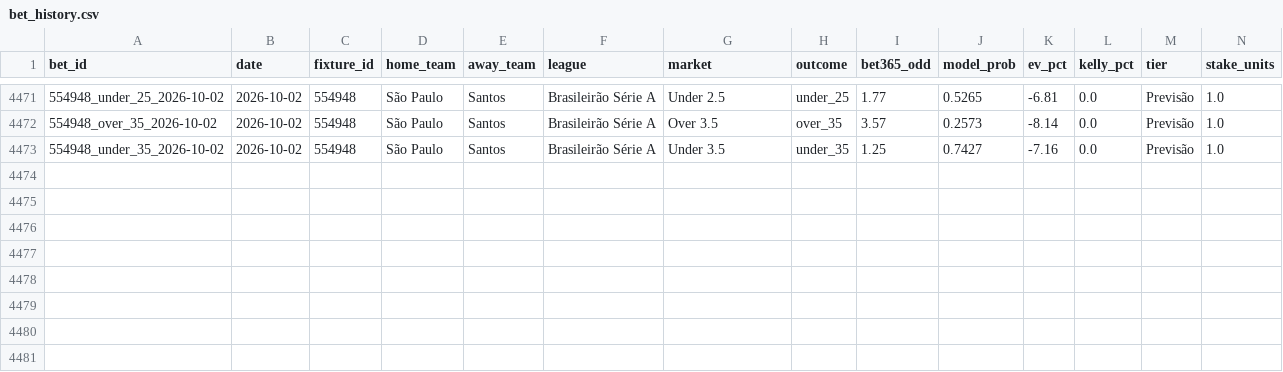
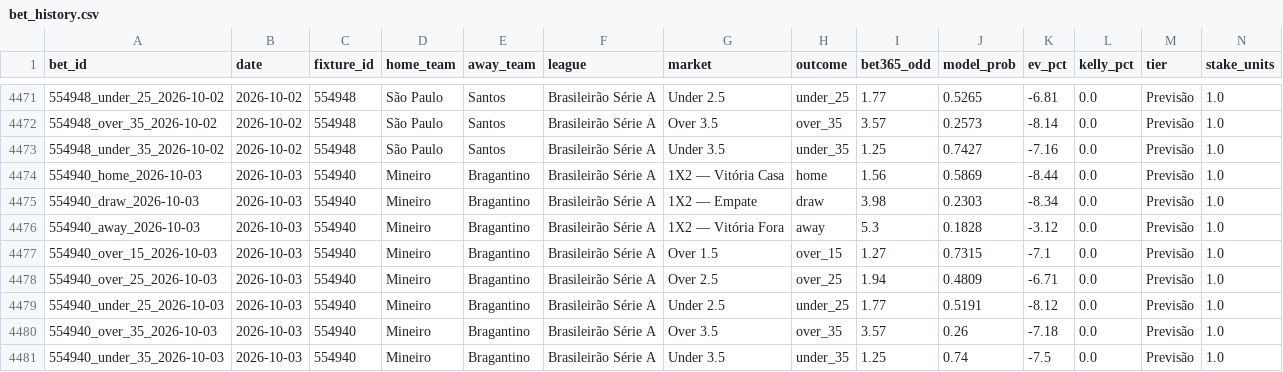
Before and after one commit to raymz1990/football-analytics, a CSV file: data/historical/bet_history.csv, drawn as a sheet; only a part is shown, gaps mark what is left out; rows hold the shown columns only; the diff names each change by its address in the sheet, - before the commit and + after, or states it on an @@ line.

```diff
--- a/data/historical/bet_history.csv
+++ b/data/historical/bet_history.csv
+row 4474: 554940_home_2026-10-03 | 2026-10-03 | 554940 | Mineiro | Bragantino | Brasileirão Série A | 1X2 — Vitória Casa | home | 1.56 | 0.5869 | -8.44 | 0.0 | Previsão | 1.0
+row 4475: 554940_draw_2026-10-03 | 2026-10-03 | 554940 | Mineiro | Bragantino | Brasileirão Série A | 1X2 — Empate | draw | 3.98 | 0.2303 | -8.34 | 0.0 | Previsão | 1.0
+row 4476: 554940_away_2026-10-03 | 2026-10-03 | 554940 | Mineiro | Bragantino | Brasileirão Série A | 1X2 — Vitória Fora | away | 5.3 | 0.1828 | -3.12 | 0.0 | Previsão | 1.0
+row 4477: 554940_over_15_2026-10-03 | 2026-10-03 | 554940 | Mineiro | Bragantino | Brasileirão Série A | Over 1.5 | over_15 | 1.27 | 0.7315 | -7.1 | 0.0 | Previsão | 1.0
+row 4478: 554940_over_25_2026-10-03 | 2026-10-03 | 554940 | Mineiro | Bragantino | Brasileirão Série A | Over 2.5 | over_25 | 1.94 | 0.4809 | -6.71 | 0.0 | Previsão | 1.0
+row 4479: 554940_under_25_2026-10-03 | 2026-10-03 | 554940 | Mineiro | Bragantino | Brasileirão Série A | Under 2.5 | under_25 | 1.77 | 0.5191 | -8.12 | 0.0 | Previsão | 1.0
+row 4480: 554940_over_35_2026-10-03 | 2026-10-03 | 554940 | Mineiro | Bragantino | Brasileirão Série A | Over 3.5 | over_35 | 3.57 | 0.26 | -7.18 | 0.0 | Previsão | 1.0
+row 4481: 554940_under_35_2026-10-03 | 2026-10-03 | 554940 | Mineiro | Bragantino | Brasileirão Série A | Under 3.5 | under_35 | 1.25 | 0.74 | -7.5 | 0.0 | Previsão | 1.0
```
Also changed, not shown: 3 other files.
